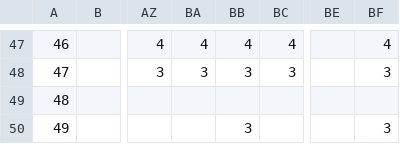
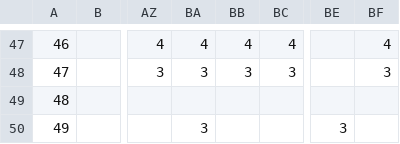
Before and after one commit to Iurig/EGZ-Solver, a TSV file: EGZ_Z_4.tsv, drawn as a sheet; only a part is shown, gaps mark what is left out; the diff names each change by its address in the sheet, - before the commit and + after, or states it on an @@ line.

```diff
--- a/EGZ_Z_4.tsv
+++ b/EGZ_Z_4.tsv
-BA50: (empty)
+BA50: 3
-BB50: 3
+BB50: (empty)
-BE50: (empty)
+BE50: 3
-BF50: 3
+BF50: (empty)
```
Also changed, not shown: 3 other files.
